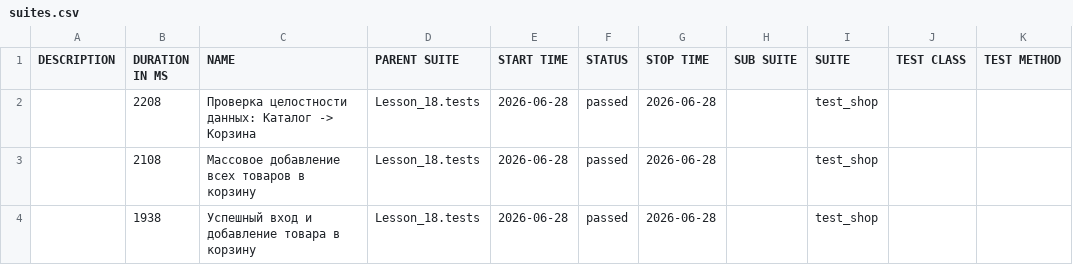
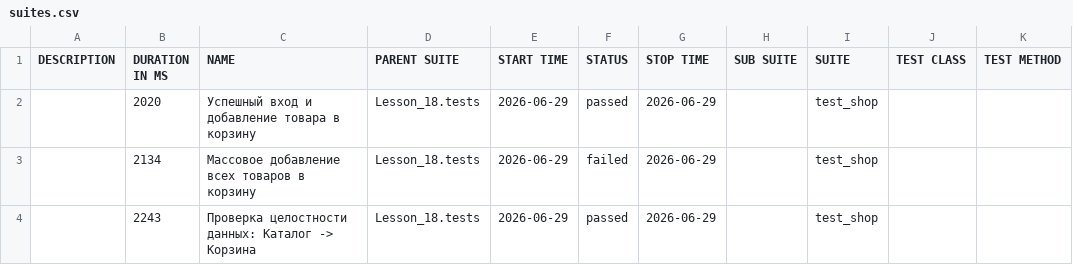
Before and after one commit to Ar4ipraha/automation, a CSV file: data/suites.csv, drawn as a sheet.

```diff
--- a/data/suites.csv
+++ b/data/suites.csv
@@ -1,4 +1,4 @@
 "DESCRIPTION","DURATION IN MS","NAME","PARENT SUITE","START TIME","STATUS","STOP TIME","SUB SUITE","SUITE","TEST CLASS","TEST METHOD"
-"","2208","Проверка целостности данных: Каталог -> Корзина","Lesson_18.tests","2026-06-28","passed","2026-06-28","","test_shop","",""
-"","2108","Массовое добавление всех товаров в корзину","Lesson_18.tests","2026-06-28","passed","2026-06-28","","test_shop","",""
-"","1938","Успешный вход и добавление товара в корзину","Lesson_18.tests","2026-06-28","passed","2026-06-28","","test_shop","",""
+"","2020","Успешный вход и добавление товара в корзину","Lesson_18.tests","2026-06-29","passed","2026-06-29","","test_shop","",""
+"","2134","Массовое добавление всех товаров в корзину","Lesson_18.tests","2026-06-29","failed","2026-06-29","","test_shop","",""
+"","2243","Проверка целостности данных: Каталог -> Корзина","Lesson_18.tests","2026-06-29","passed","2026-06-29","","test_shop","",""
```
Also changed, not shown: data/behaviors.csv, 56 other files.
